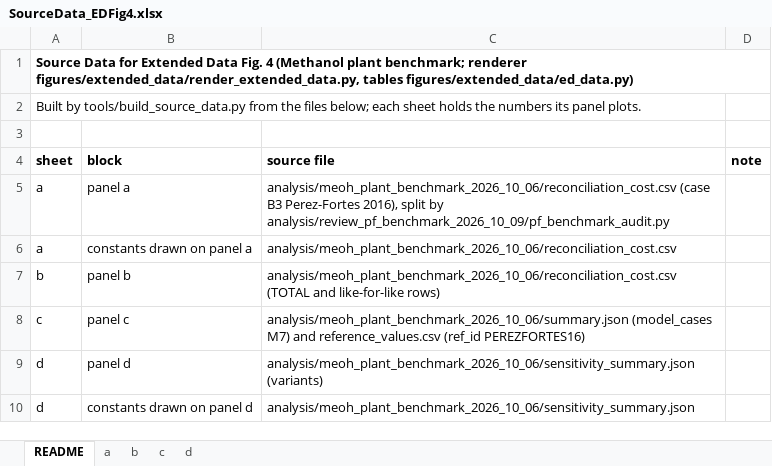
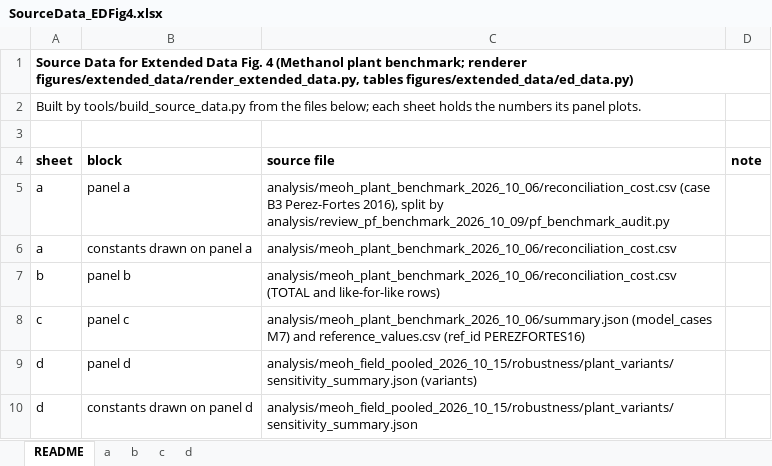
Before and after one commit to stloendays/Catalyst-Essay, an Excel workbook: source_data/SourceData_EDFig4.xlsx, sheet README, drawn as a sheet; values as stored, in another font and other column widths than the file's, no borders; the diff names each change by its address in the sheet, - before the commit and + after, or states it on an @@ line.

```diff
--- a/source_data/SourceData_EDFig4.xlsx (sheet README)
+++ b/source_data/SourceData_EDFig4.xlsx (sheet README)
-C9 (source file): analysis/meoh_plant_benchmark_2026_10_06/sensitivity_summary.json (variants)
+C9 (source file): analysis/meoh_field_pooled_2026_10_15/robustness/plant_variants/sensitivity_summary.json (variants)
-C10 (source file): analysis/meoh_plant_benchmark_2026_10_06/sensitivity_summary.json
+C10 (source file): analysis/meoh_field_pooled_2026_10_15/robustness/plant_variants/sensitivity_summary.json
```
Also changed, not shown: sheet d, source_data/SourceData_Fig2.xlsx, 25 other files.
